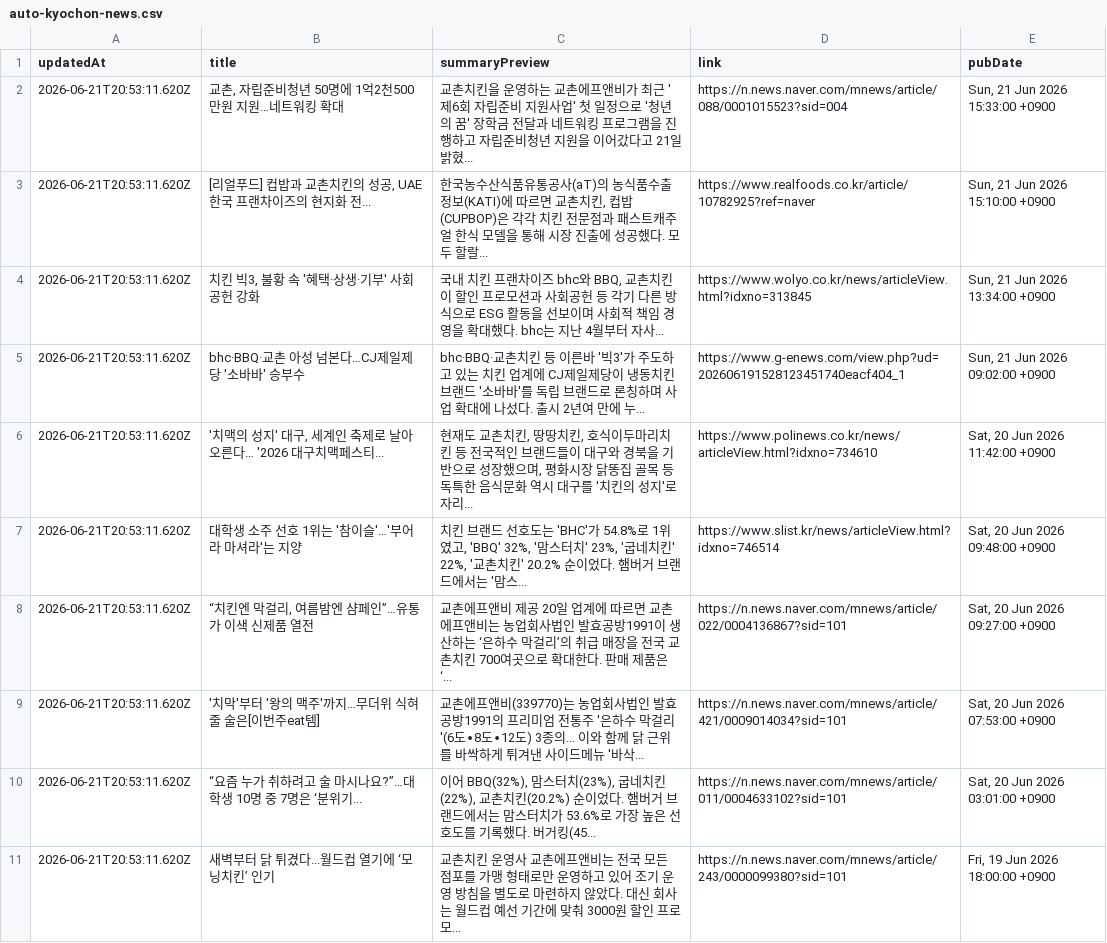
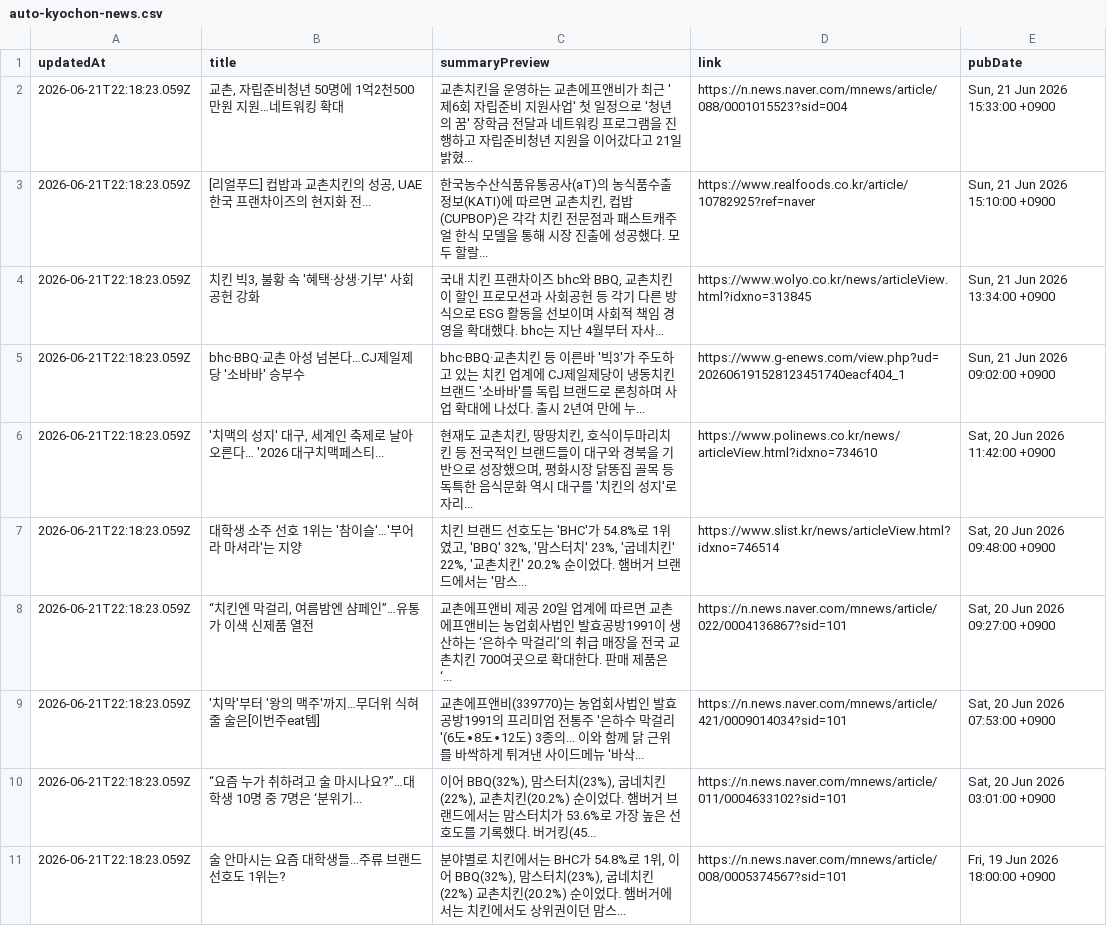
Before and after one commit to hemes-practice/chicken-mvp2-searching-style-cursor-, a CSV file: chicken-mvp/src/auto-kyochon-news.csv, drawn as a sheet.

```diff
--- a/chicken-mvp/src/auto-kyochon-news.csv
+++ b/chicken-mvp/src/auto-kyochon-news.csv
@@ -1,11 +1,11 @@
 "updatedAt","title","summaryPreview","link","pubDate"
-"2026-06-21T20:53:11.620Z","교촌, 자립준비청년 50명에 1억2천500만원 지원…네트워킹 확대","교촌치킨을 운영하는 교촌에프앤비가 최근 '제6회 자립준비 지원사업' 첫 일정으로 '청년의 꿈' 장학금 전달과 네트워킹 프로그램을 진행하고 자립준비청년 지원을 이어갔다고 21일 밝혔...","https://n.news.naver.com/mnews/article/088/0001015523?sid=004","Sun, 21 Jun 2026 15:33:00 +0900"
-"2026-06-21T20:53:11.620Z","[리얼푸드] 컵밥과 교촌치킨의 성공, UAE 한국 프랜차이즈의 현지화 전...","한국농수산식품유통공사(aT)의 농식품수출정보(KATI)에 따르면 교촌치킨, 컵밥(CUPBOP)은 각각 치킨 전문점과 패스트캐주얼 한식 모델을 통해 시장 진출에 성공했다. 모두 할랄...","https://www.realfoods.co.kr/article/10782925?ref=naver","Sun, 21 Jun 2026 15:10:00 +0900"
-"2026-06-21T20:53:11.620Z","치킨 빅3, 불황 속 '혜택·상생·기부' 사회공헌 강화","국내 치킨 프랜차이즈 bhc와 BBQ, 교촌치킨이 할인 프로모션과 사회공헌 등 각기 다른 방식으로 ESG 활동을 선보이며 사회적 책임 경영을 확대했다. bhc는 지난 4월부터 자사...","https://www.wolyo.co.kr/news/articleView.html?idxno=313845","Sun, 21 Jun 2026 13:34:00 +0900"
-"2026-06-21T20:53:11.620Z","bhc·BBQ·교촌 아성 넘본다…CJ제일제당 '소바바' 승부수","bhc·BBQ·교촌치킨 등 이른바 '빅3'가 주도하고 있는 치킨 업계에 CJ제일제당이 냉동치킨 브랜드 '소바바'를 독립 브랜드로 론칭하며 사업 확대에 나섰다. 출시 2년여 만에 누...","https://www.g-enews.com/view.php?ud=202606191528123451740eacf404_1","Sun, 21 Jun 2026 09:02:00 +0900"
-"2026-06-21T20:53:11.620Z","'치맥의 성지' 대구, 세계인 축제로 날아오른다… '2026 대구치맥페스티...","현재도 교촌치킨, 땅땅치킨, 호식이두마리치킨 등 전국적인 브랜드들이 대구와 경북을 기반으로 성장했으며, 평화시장 닭똥집 골목 등 독특한 음식문화 역시 대구를 '치킨의 성지'로 자리...","https://www.polinews.co.kr/news/articleView.html?idxno=734610","Sat, 20 Jun 2026 11:42:00 +0900"
-"2026-06-21T20:53:11.620Z","대학생 소주 선호 1위는 '참이슬'…'부어라 마셔라'는 지양","치킨 브랜드 선호도는 'BHC'가 54.8%로 1위였고, 'BBQ' 32%, '맘스터치' 23%, '굽네치킨' 22%, '교촌치킨' 20.2% 순이었다. 햄버거 브랜드에서는 '맘스...","https://www.slist.kr/news/articleView.html?idxno=746514","Sat, 20 Jun 2026 09:48:00 +0900"
-"2026-06-21T20:53:11.620Z","“치킨엔 막걸리, 여름밤엔 샴페인”…유통가 이색 신제품 열전","교촌에프앤비 제공 20일 업계에 따르면 교촌에프앤비는 농업회사법인 발효공방1991이 생산하는 ‘은하수 막걸리’의 취급 매장을 전국 교촌치킨 700여곳으로 확대한다. 판매 제품은 ‘...","https://n.news.naver.com/mnews/article/022/0004136867?sid=101","Sat, 20 Jun 2026 09:27:00 +0900"
-"2026-06-21T20:53:11.620Z","'치막'부터 '왕의 맥주'까지…무더위 식혀줄 술은[이번주eat템]","교촌에프앤비(339770)는 농업회사법인 발효공방1991의 프리미엄 전통주 '은하수 막걸리'(6도∙8도∙12도) 3종의... 이와 함께 닭 근위를 바싹하게 튀겨낸 사이드메뉴 '바삭...","https://n.news.naver.com/mnews/article/421/0009014034?sid=101","Sat, 20 Jun 2026 07:53:00 +0900"
-"2026-06-21T20:53:11.620Z","“요즘 누가 취하려고 술 마시나요?”…대학생 10명 중 7명은 ‘분위기...","이어 BBQ(32%), 맘스터치(23%), 굽네치킨(22%), 교촌치킨(20.2%) 순이었다. 햄버거 브랜드에서는 맘스터치가 53.6%로 가장 높은 선호도를 기록했다. 버거킹(45...","https://n.news.naver.com/mnews/article/011/0004633102?sid=101","Sat, 20 Jun 2026 03:01:00 +0900"
-"2026-06-21T20:53:11.620Z","새벽부터 닭 튀겼다...월드컵 열기에 ‘모닝치킨’ 인기","교촌치킨 운영사 교촌에프앤비는 전국 모든 점포를 가맹 형태로만 운영하고 있어 조기 운영 방침을 별도로 마련하지 않았다. 대신 회사는 월드컵 예선 기간에 맞춰 3000원 할인 프로모...","https://n.news.naver.com/mnews/article/243/0000099380?sid=101","Fri, 19 Jun 2026 18:00:00 +0900"
+"2026-06-21T22:18:23.059Z","교촌, 자립준비청년 50명에 1억2천500만원 지원…네트워킹 확대","교촌치킨을 운영하는 교촌에프앤비가 최근 '제6회 자립준비 지원사업' 첫 일정으로 '청년의 꿈' 장학금 전달과 네트워킹 프로그램을 진행하고 자립준비청년 지원을 이어갔다고 21일 밝혔...","https://n.news.naver.com/mnews/article/088/0001015523?sid=004","Sun, 21 Jun 2026 15:33:00 +0900"
+"2026-06-21T22:18:23.059Z","[리얼푸드] 컵밥과 교촌치킨의 성공, UAE 한국 프랜차이즈의 현지화 전...","한국농수산식품유통공사(aT)의 농식품수출정보(KATI)에 따르면 교촌치킨, 컵밥(CUPBOP)은 각각 치킨 전문점과 패스트캐주얼 한식 모델을 통해 시장 진출에 성공했다. 모두 할랄...","https://www.realfoods.co.kr/article/10782925?ref=naver","Sun, 21 Jun 2026 15:10:00 +0900"
+"2026-06-21T22:18:23.059Z","치킨 빅3, 불황 속 '혜택·상생·기부' 사회공헌 강화","국내 치킨 프랜차이즈 bhc와 BBQ, 교촌치킨이 할인 프로모션과 사회공헌 등 각기 다른 방식으로 ESG 활동을 선보이며 사회적 책임 경영을 확대했다. bhc는 지난 4월부터 자사...","https://www.wolyo.co.kr/news/articleView.html?idxno=313845","Sun, 21 Jun 2026 13:34:00 +0900"
+"2026-06-21T22:18:23.059Z","bhc·BBQ·교촌 아성 넘본다…CJ제일제당 '소바바' 승부수","bhc·BBQ·교촌치킨 등 이른바 '빅3'가 주도하고 있는 치킨 업계에 CJ제일제당이 냉동치킨 브랜드 '소바바'를 독립 브랜드로 론칭하며 사업 확대에 나섰다. 출시 2년여 만에 누...","https://www.g-enews.com/view.php?ud=202606191528123451740eacf404_1","Sun, 21 Jun 2026 09:02:00 +0900"
+"2026-06-21T22:18:23.059Z","'치맥의 성지' 대구, 세계인 축제로 날아오른다… '2026 대구치맥페스티...","현재도 교촌치킨, 땅땅치킨, 호식이두마리치킨 등 전국적인 브랜드들이 대구와 경북을 기반으로 성장했으며, 평화시장 닭똥집 골목 등 독특한 음식문화 역시 대구를 '치킨의 성지'로 자리...","https://www.polinews.co.kr/news/articleView.html?idxno=734610","Sat, 20 Jun 2026 11:42:00 +0900"
+"2026-06-21T22:18:23.059Z","대학생 소주 선호 1위는 '참이슬'…'부어라 마셔라'는 지양","치킨 브랜드 선호도는 'BHC'가 54.8%로 1위였고, 'BBQ' 32%, '맘스터치' 23%, '굽네치킨' 22%, '교촌치킨' 20.2% 순이었다. 햄버거 브랜드에서는 '맘스...","https://www.slist.kr/news/articleView.html?idxno=746514","Sat, 20 Jun 2026 09:48:00 +0900"
+"2026-06-21T22:18:23.059Z","“치킨엔 막걸리, 여름밤엔 샴페인”…유통가 이색 신제품 열전","교촌에프앤비 제공 20일 업계에 따르면 교촌에프앤비는 농업회사법인 발효공방1991이 생산하는 ‘은하수 막걸리’의 취급 매장을 전국 교촌치킨 700여곳으로 확대한다. 판매 제품은 ‘...","https://n.news.naver.com/mnews/article/022/0004136867?sid=101","Sat, 20 Jun 2026 09:27:00 +0900"
+"2026-06-21T22:18:23.059Z","'치막'부터 '왕의 맥주'까지…무더위 식혀줄 술은[이번주eat템]","교촌에프앤비(339770)는 농업회사법인 발효공방1991의 프리미엄 전통주 '은하수 막걸리'(6도∙8도∙12도) 3종의... 이와 함께 닭 근위를 바싹하게 튀겨낸 사이드메뉴 '바삭...","https://n.news.naver.com/mnews/article/421/0009014034?sid=101","Sat, 20 Jun 2026 07:53:00 +0900"
+"2026-06-21T22:18:23.059Z","“요즘 누가 취하려고 술 마시나요?”…대학생 10명 중 7명은 ‘분위기...","이어 BBQ(32%), 맘스터치(23%), 굽네치킨(22%), 교촌치킨(20.2%) 순이었다. 햄버거 브랜드에서는 맘스터치가 53.6%로 가장 높은 선호도를 기록했다. 버거킹(45...","https://n.news.naver.com/mnews/article/011/0004633102?sid=101","Sat, 20 Jun 2026 03:01:00 +0900"
+"2026-06-21T22:18:23.059Z","술 안마시는 요즘 대학생들…주류 브랜드 선호도 1위는?","분야별로 치킨에서는 BHC가 54.8%로 1위, 이어 BBQ(32%), 맘스터치(23%), 굽네치킨(22%) 교촌치킨(20.2%) 순이었다. 햄버거에서는 치킨에서도 상위권이던 맘스...","https://n.news.naver.com/mnews/article/008/0005374567?sid=101","Fri, 19 Jun 2026 18:00:00 +0900"
```
Also changed, not shown: 1 other file.
